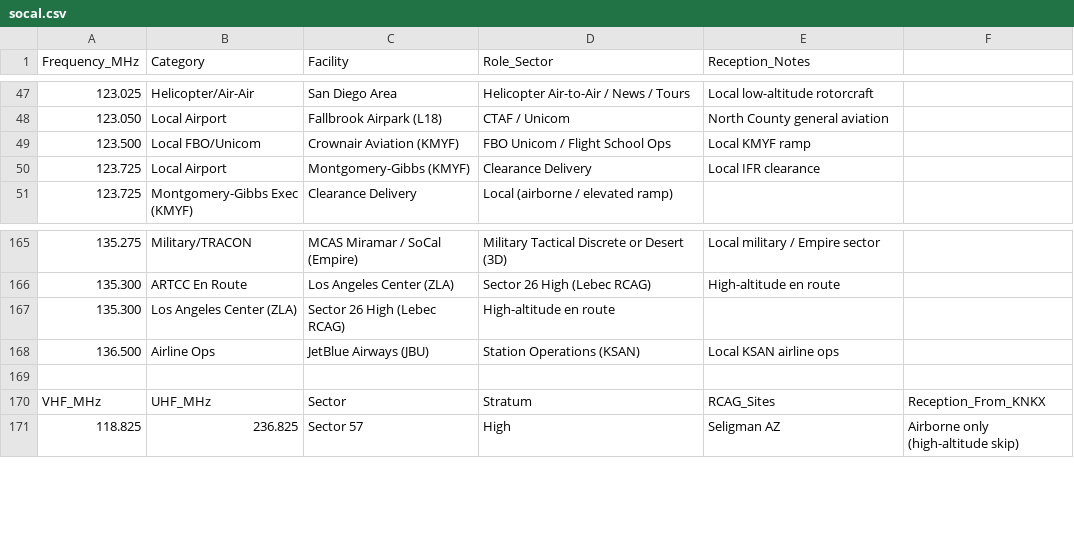
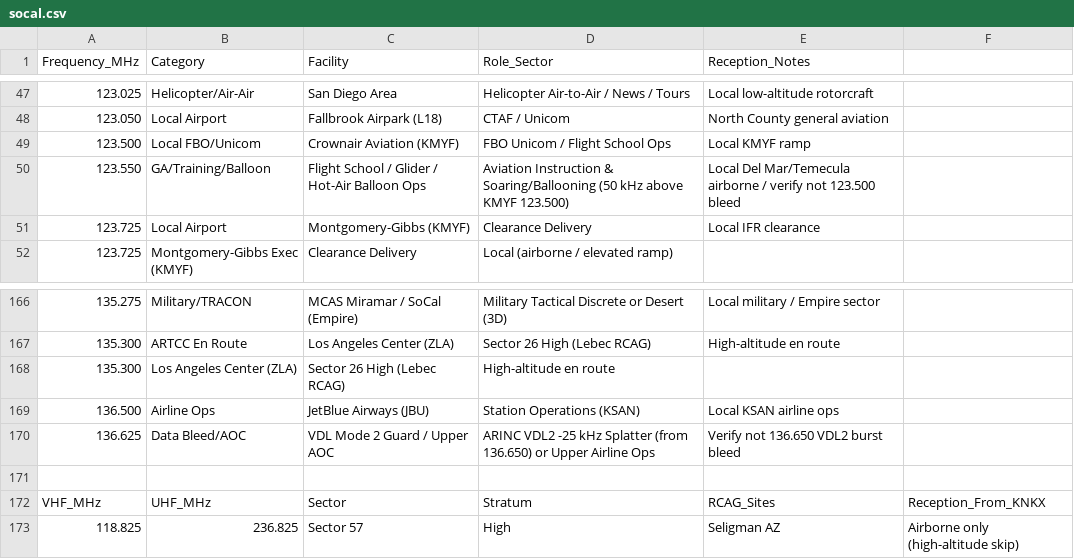
Before and after one commit to ka9q/web-monitor, a CSV file: socal.csv, drawn as a sheet; only a part is shown, gaps mark what is left out; the diff names each change by its address in the sheet, - before the commit and + after, or states it on an @@ line.

```diff
--- a/socal.csv
+++ b/socal.csv
+row 50: 123.550 | GA/Training/Balloon | Flight School / Glider / Hot-Air Balloon Ops | Aviation Instruction & Soaring/Ballooning (50 kHz above KMYF 123.500) | Local Del Mar/Temecula airborne / verify not 123.500 bleed
+row 170: 136.625 | Data Bleed/AOC | VDL Mode 2 Guard / Upper AOC | ARINC VDL2 -25 kHz Splatter (from 136.650) or Upper Airline Ops | Verify not 136.650 VDL2 burst bleed
```
Also changed, not shown: primary.csv, 1 other file.
